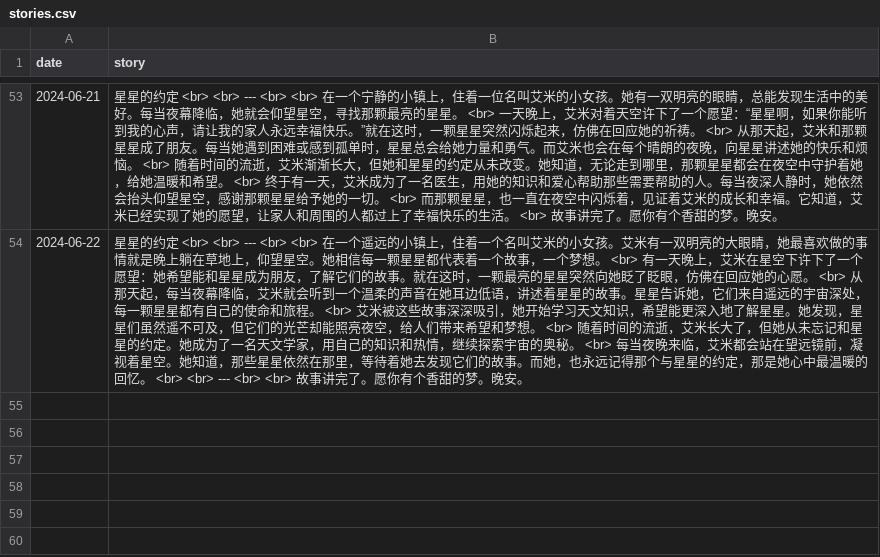
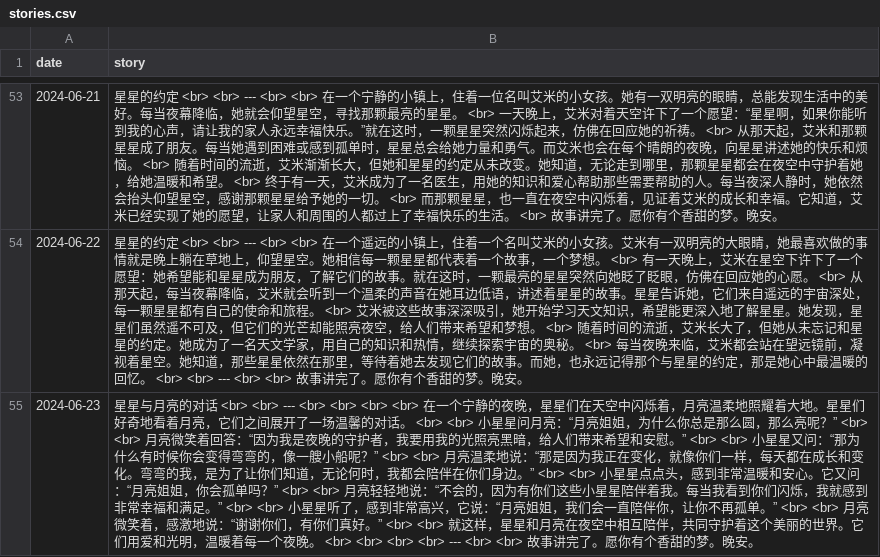
Before and after one commit to flowergod/storyBot, a CSV file: stories.csv, drawn as a sheet; only a part is shown, gaps mark what is left out; the diff names each change by its address in the sheet, - before the commit and + after, or states it on an @@ line.

Commit message:
Update stories.csv with new story

```diff
--- a/stories.csv
+++ b/stories.csv
+row 55: 2024-06-23 | 星星与月亮的对话 <br> <br> --- <br> <br> <br> <br> 在一个宁静的夜晚，星星们在天空中闪烁着，月亮温柔地照耀着大地。星星们好奇地看着月亮，它们之间展开了一场温馨的对话。 <br> <br> 小星星问月亮：“月亮姐姐，为什么你总是那么圆，那么亮呢？” <br> <br> 月亮微笑着回答：“因为我是夜晚的守护者，我要用我的光照亮黑暗，给人们带来希望和安慰。” <br> <br> 小星星又问：“那为什么有时候你会变得弯弯的，像一艘小船呢？” <br> <br> 月亮温柔地说：“那是因为我正在变化，就像你们一样，每天都在成长和变化。弯弯的我，是为了让你们知道，无论何时，我都会陪伴在你们身边。” <br> <br> 小星星点点头，感到非常温暖和安心。它又问：“月亮姐姐，你会孤单吗？” <br> <br> 月亮轻轻地说：“不会的，因为有你们这些小星星陪伴着我。每当我看到你们闪烁，我就感到非常幸福和满足。” <br> <br> 小星星听了，感到非常高兴，它说：“月亮姐姐，我们会一直陪伴你，让你不再孤单。” <br> <br> 月亮微笑着，感激地说：“谢谢你们，有你们真好。” <br> <br> 就这样，星星和月亮在夜空中相互陪伴，共同守护着这个美丽的世界。它们用爱和光明，温暖着每一个夜晚。 <br> <br> <br> <br> --- <br> <br> 故事讲完了。愿你有个香甜的梦。晚安。
```
